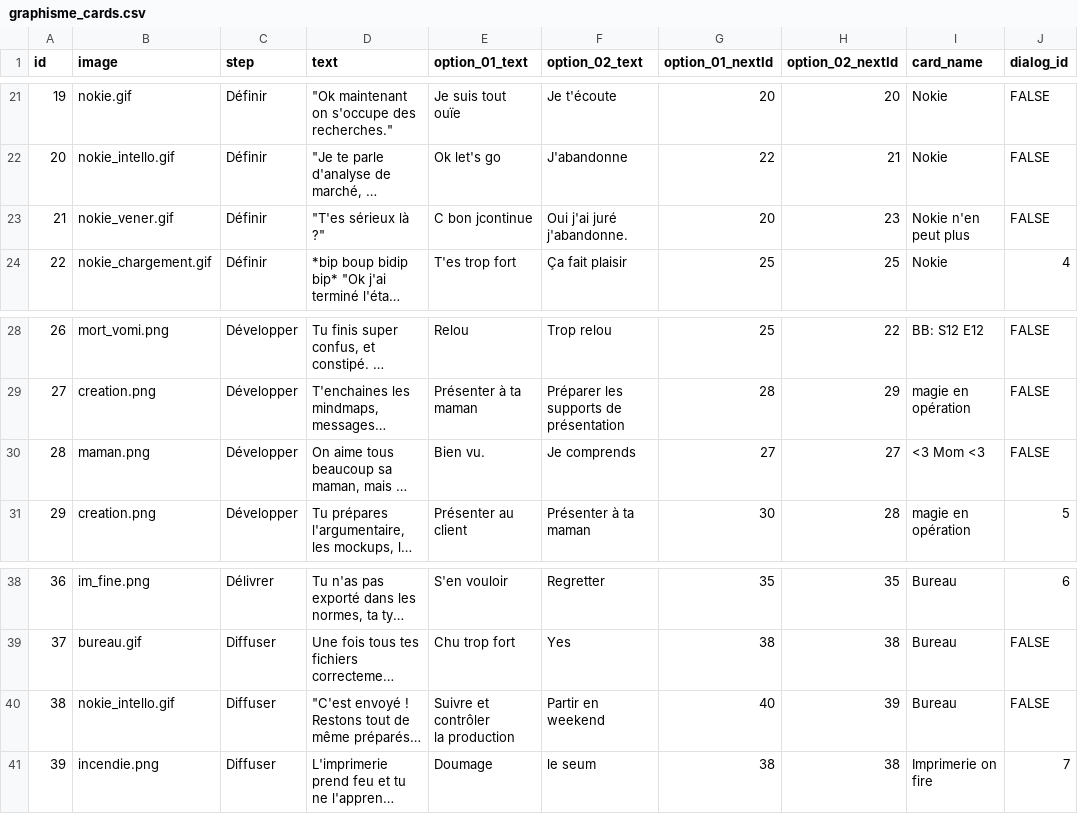
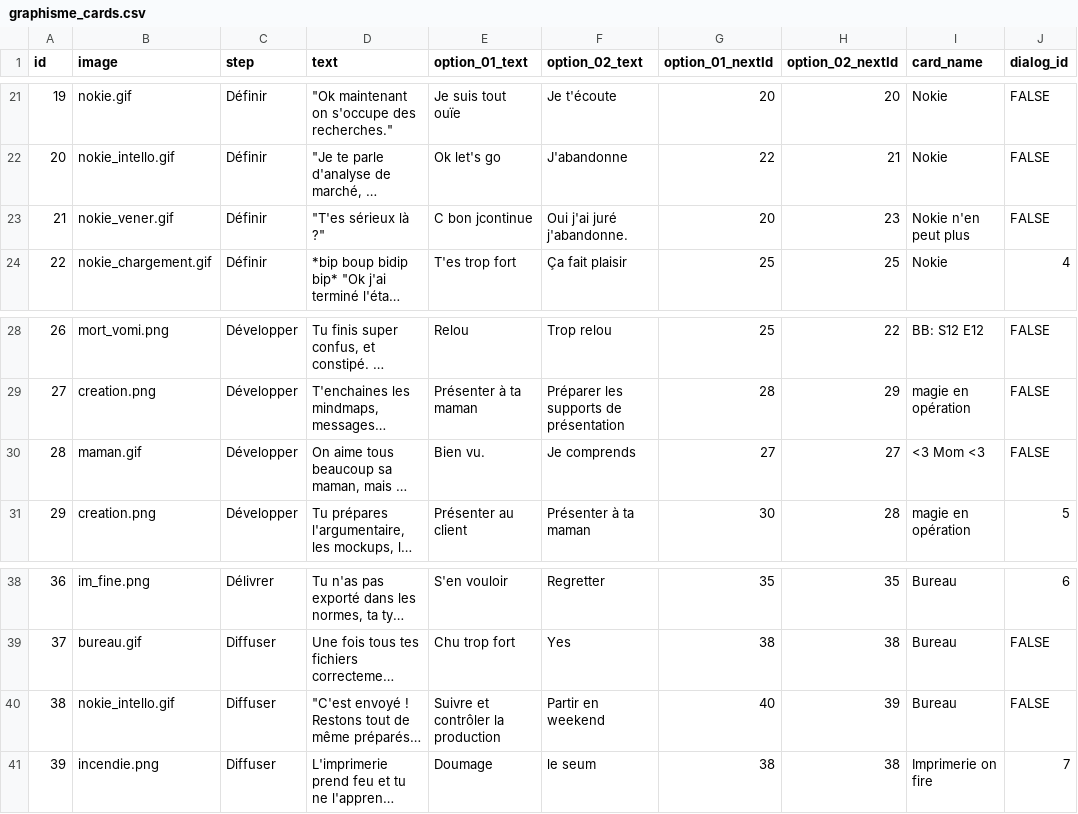
Before and after one commit to eikonlab/nokie, a CSV file: src/data/graphisme_cards.csv, drawn as a sheet; only a part is shown, gaps mark what is left out; long unchanged cells end in …; ↵ is a line break in a cell; the diff names each change by its address in the sheet, - before the commit and + after, or states it on an @@ line.

```diff
--- a/src/data/graphisme_cards.csv
+++ b/src/data/graphisme_cards.csv
-F23 (option_02_text): Oui j'ai juré ↵ j'abandonne.
+F23 (option_02_text): Oui j'ai juré j'abandonne.
-B30 (image): maman.png
+B30 (image): maman.gif
-E40 (option_01_text): Suivre et contrôler ↵ la production
+E40 (option_01_text): Suivre et contrôler la production
```
Also changed, not shown: 2 other files.
